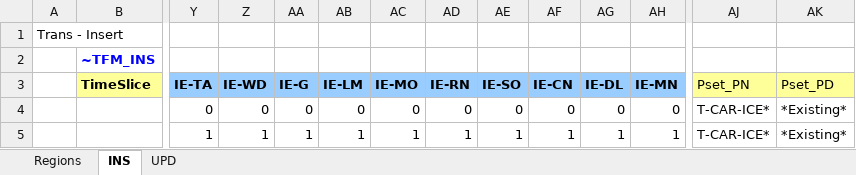
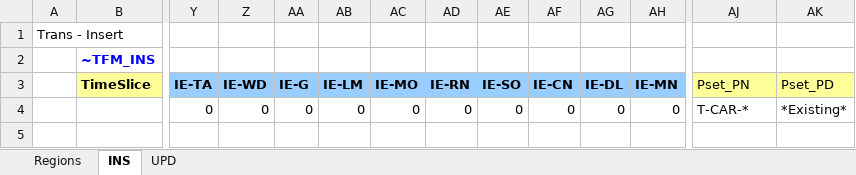
Before and after one commit to MaREI-EPMG/TIM-archived, an Excel workbook: SuppXLS/Scen_TRA_Early_Retirement.xlsx, sheet INS, drawn as a sheet; only a part is shown, gaps mark what is left out; values as stored, in another font and other column widths than the file's, no borders; rows hold the shown columns only; the diff names each change by its address in the sheet, - before the commit and + after, or states it on an @@ line.

Commit message:
Move increased FOM for existing cars to a separate file

```diff
--- a/SuppXLS/Scen_TRA_Early_Retirement.xlsx (sheet INS)
+++ b/SuppXLS/Scen_TRA_Early_Retirement.xlsx (sheet INS)
-AJ4 (Pset_PN): T-CAR-ICE*
+AJ4 (Pset_PN): T-CAR-*
-row 5:  |  | 1 | 1 | 1 | 1 | 1 | 1 | 1 | 1 | 1 | 1 | T-CAR-ICE* | *Existing*
```
Also changed, not shown: charts or pictures, 1 other file.
